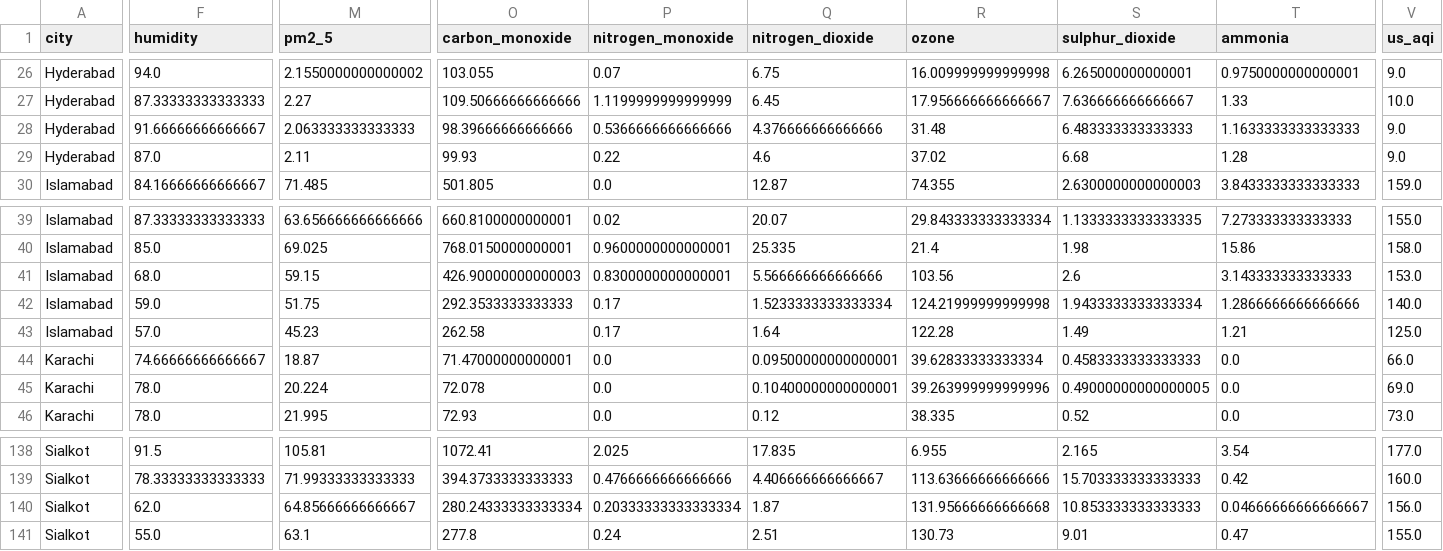
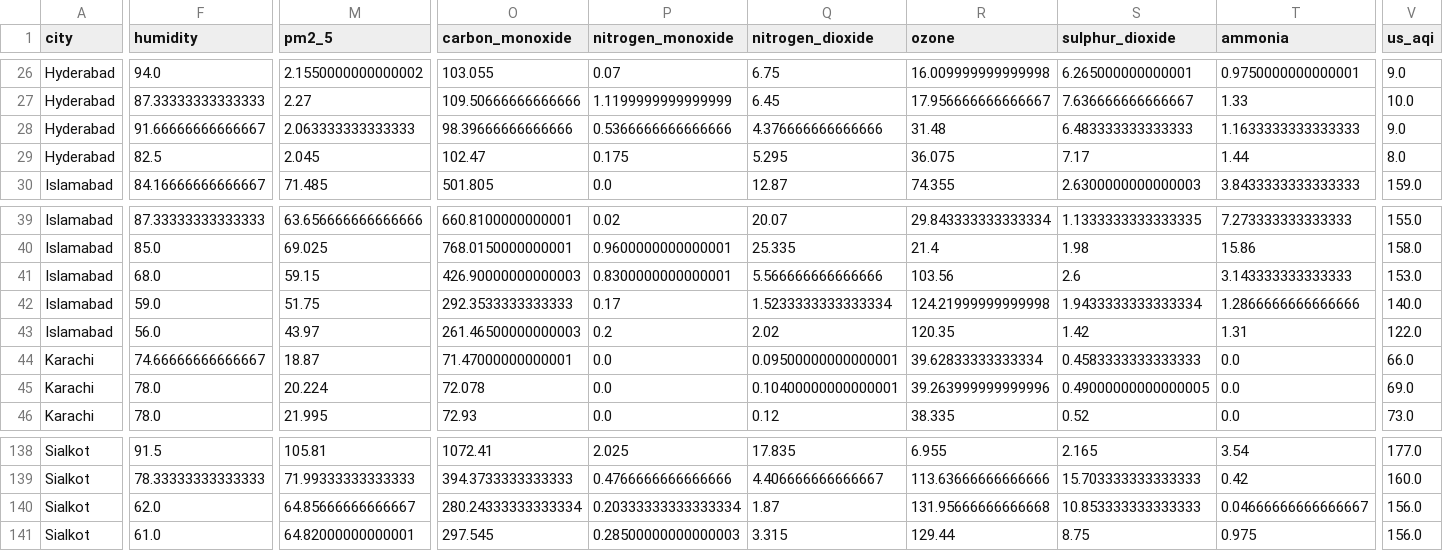
Before and after one commit to BibiEman/aqi-prediction-pipeline, a CSV file: data/realtime/realtime_features.csv, drawn as a sheet; only a part is shown, gaps mark what is left out; the diff covers the shown part only; the diff names each change by its address in the sheet, - before the commit and + after, or states it on an @@ line.

```diff
--- a/data/realtime/realtime_features.csv
+++ b/data/realtime/realtime_features.csv
-F29 (humidity): 87.0
+F29 (humidity): 82.5
-M29 (pm2_5): 2.11
+M29 (pm2_5): 2.045
-O29 (carbon_monoxide): 99.93
+O29 (carbon_monoxide): 102.47
-P29 (nitrogen_monoxide): 0.22
+P29 (nitrogen_monoxide): 0.175
-Q29 (nitrogen_dioxide): 4.6
+Q29 (nitrogen_dioxide): 5.295
-R29 (ozone): 37.02
+R29 (ozone): 36.075
-S29 (sulphur_dioxide): 6.68
+S29 (sulphur_dioxide): 7.17
-T29 (ammonia): 1.28
+T29 (ammonia): 1.44
-V29 (us_aqi): 9.0
+V29 (us_aqi): 8.0
-F43 (humidity): 57.0
+F43 (humidity): 56.0
-M43 (pm2_5): 45.23
+M43 (pm2_5): 43.97
-O43 (carbon_monoxide): 262.58
+O43 (carbon_monoxide): 261.46500000000003
-P43 (nitrogen_monoxide): 0.17
+P43 (nitrogen_monoxide): 0.2
-Q43 (nitrogen_dioxide): 1.64
+Q43 (nitrogen_dioxide): 2.02
-R43 (ozone): 122.28
+R43 (ozone): 120.35
-S43 (sulphur_dioxide): 1.49
+S43 (sulphur_dioxide): 1.42
-T43 (ammonia): 1.21
+T43 (ammonia): 1.31
-V43 (us_aqi): 125.0
+V43 (us_aqi): 122.0
-F141 (humidity): 55.0
+F141 (humidity): 61.0
-M141 (pm2_5): 63.1
+M141 (pm2_5): 64.82000000000001
-O141 (carbon_monoxide): 277.8
+O141 (carbon_monoxide): 297.545
-P141 (nitrogen_monoxide): 0.24
+P141 (nitrogen_monoxide): 0.28500000000000003
-Q141 (nitrogen_dioxide): 2.51
+Q141 (nitrogen_dioxide): 3.315
-R141 (ozone): 130.73
+R141 (ozone): 129.44
-S141 (sulphur_dioxide): 9.01
+S141 (sulphur_dioxide): 8.75
-T141 (ammonia): 0.47
+T141 (ammonia): 0.975
-V141 (us_aqi): 155.0
+V141 (us_aqi): 156.0
```
Also changed, not shown: 80 edited cells elsewhere in this file, data/raw/aqi_dataset.csv.
